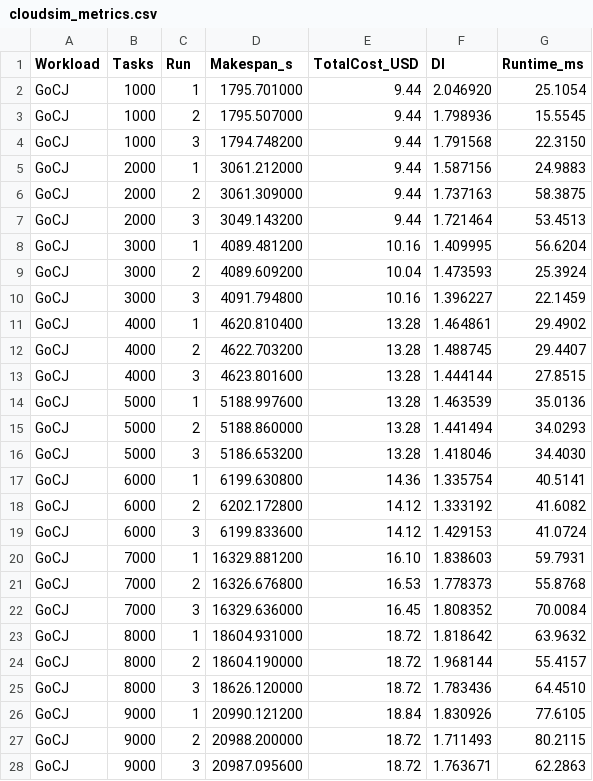
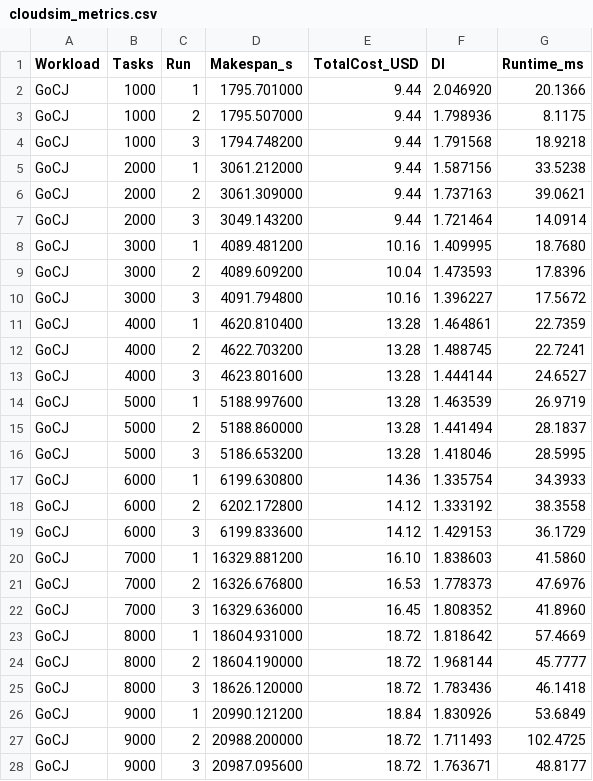
Before and after one commit to Rkaaaa404/soka-heuristik-kelompok-5, a CSV file: docs/cloudsim_metrics.csv, drawn as a sheet; only a part is shown; the diff covers the shown part only.

```diff
--- a/docs/cloudsim_metrics.csv
+++ b/docs/cloudsim_metrics.csv
@@ -1,28 +1,28 @@
 Workload,Tasks,Run,Makespan_s,TotalCost_USD,DI,Runtime_ms
-GoCJ,1000,1,1795.701000,9.44,2.046920,25.1054
-GoCJ,1000,2,1795.507000,9.44,1.798936,15.5545
-GoCJ,1000,3,1794.748200,9.44,1.791568,22.3150
-GoCJ,2000,1,3061.212000,9.44,1.587156,24.9883
-GoCJ,2000,2,3061.309000,9.44,1.737163,58.3875
-GoCJ,2000,3,3049.143200,9.44,1.721464,53.4513
-GoCJ,3000,1,4089.481200,10.16,1.409995,56.6204
-GoCJ,3000,2,4089.609200,10.04,1.473593,25.3924
-GoCJ,3000,3,4091.794800,10.16,1.396227,22.1459
-GoCJ,4000,1,4620.810400,13.28,1.464861,29.4902
-GoCJ,4000,2,4622.703200,13.28,1.488745,29.4407
-GoCJ,4000,3,4623.801600,13.28,1.444144,27.8515
-GoCJ,5000,1,5188.997600,13.28,1.463539,35.0136
-GoCJ,5000,2,5188.860000,13.28,1.441494,34.0293
-GoCJ,5000,3,5186.653200,13.28,1.418046,34.4030
-GoCJ,6000,1,6199.630800,14.36,1.335754,40.5141
-GoCJ,6000,2,6202.172800,14.12,1.333192,41.6082
-GoCJ,6000,3,6199.833600,14.12,1.429153,41.0724
-GoCJ,7000,1,16329.881200,16.10,1.838603,59.7931
-GoCJ,7000,2,16326.676800,16.53,1.778373,55.8768
-GoCJ,7000,3,16329.636000,16.45,1.808352,70.0084
-GoCJ,8000,1,18604.931000,18.72,1.818642,63.9632
-GoCJ,8000,2,18604.190000,18.72,1.968144,55.4157
-GoCJ,8000,3,18626.120000,18.72,1.783436,64.4510
-GoCJ,9000,1,20990.121200,18.84,1.830926,77.6105
-GoCJ,9000,2,20988.200000,18.72,1.711493,80.2115
-GoCJ,9000,3,20987.095600,18.72,1.763671,62.2863
+GoCJ,1000,1,1795.701000,9.44,2.046920,20.1366
+GoCJ,1000,2,1795.507000,9.44,1.798936,8.1175
+GoCJ,1000,3,1794.748200,9.44,1.791568,18.9218
+GoCJ,2000,1,3061.212000,9.44,1.587156,33.5238
+GoCJ,2000,2,3061.309000,9.44,1.737163,39.0621
+GoCJ,2000,3,3049.143200,9.44,1.721464,14.0914
+GoCJ,3000,1,4089.481200,10.16,1.409995,18.7680
+GoCJ,3000,2,4089.609200,10.04,1.473593,17.8396
+GoCJ,3000,3,4091.794800,10.16,1.396227,17.5672
+GoCJ,4000,1,4620.810400,13.28,1.464861,22.7359
+GoCJ,4000,2,4622.703200,13.28,1.488745,22.7241
+GoCJ,4000,3,4623.801600,13.28,1.444144,24.6527
+GoCJ,5000,1,5188.997600,13.28,1.463539,26.9719
+GoCJ,5000,2,5188.860000,13.28,1.441494,28.1837
+GoCJ,5000,3,5186.653200,13.28,1.418046,28.5995
+GoCJ,6000,1,6199.630800,14.36,1.335754,34.3933
+GoCJ,6000,2,6202.172800,14.12,1.333192,38.3558
+GoCJ,6000,3,6199.833600,14.12,1.429153,36.1729
+GoCJ,7000,1,16329.881200,16.10,1.838603,41.5860
+GoCJ,7000,2,16326.676800,16.53,1.778373,47.6976
+GoCJ,7000,3,16329.636000,16.45,1.808352,41.8960
+GoCJ,8000,1,18604.931000,18.72,1.818642,57.4669
+GoCJ,8000,2,18604.190000,18.72,1.968144,45.7777
+GoCJ,8000,3,18626.120000,18.72,1.783436,46.1418
+GoCJ,9000,1,20990.121200,18.84,1.830926,53.6849
+GoCJ,9000,2,20988.200000,18.72,1.711493,102.4725
+GoCJ,9000,3,20987.095600,18.72,1.763671,48.8177
```
Also changed, not shown: 3 edited cells elsewhere in this file, docs/cloudsim_metrics_summary.csv, 2 other files.
